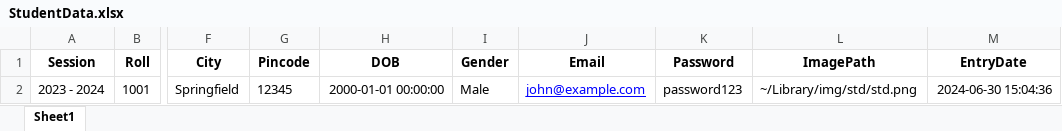
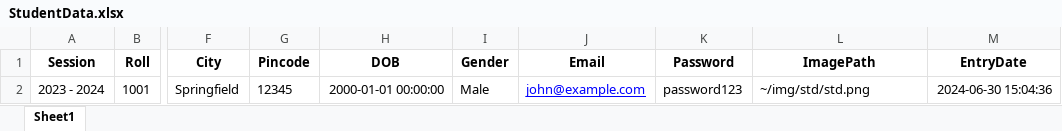
Before and after one commit to punjprakashpp/Library, an Excel workbook: data/StudentData.xlsx, sheet Sheet1, drawn as a sheet; only a part is shown, gaps mark what is left out; values as stored, in another font and other column widths than the file's, no borders; the diff names each change by its address in the sheet, - before the commit and + after, or states it on an @@ line.

```diff
--- a/data/StudentData.xlsx (sheet Sheet1)
+++ b/data/StudentData.xlsx (sheet Sheet1)
-L2 (ImagePath): ~/Library/img/std/std.png
+L2 (ImagePath): ~/img/std/std.png
```
Also changed, not shown: data/BookData.xlsx.
